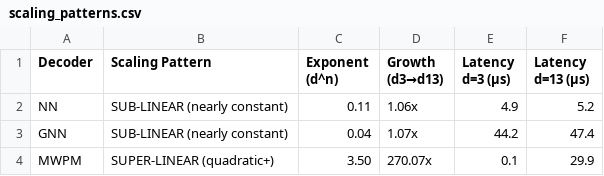
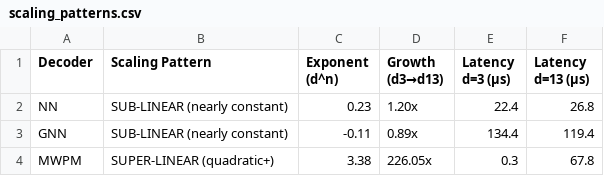
Before and after one commit to billxby/quantum-error-correction, a CSV file: code/results/nn_vs_gnn_comparison/plots/final/scaling_patterns.csv, drawn as a sheet.

```diff
--- a/code/results/nn_vs_gnn_comparison/plots/final/scaling_patterns.csv
+++ b/code/results/nn_vs_gnn_comparison/plots/final/scaling_patterns.csv
@@ -1,4 +1,4 @@
 Decoder,Scaling Pattern,Exponent (d^n),Growth (d3→d13),Latency d=3 (μs),Latency d=13 (μs)
-NN,SUB-LINEAR (nearly constant),0.11,1.06x,4.9,5.2
-GNN,SUB-LINEAR (nearly constant),0.04,1.07x,44.2,47.4
-MWPM,SUPER-LINEAR (quadratic+),3.50,270.07x,0.1,29.9
+NN,SUB-LINEAR (nearly constant),0.23,1.20x,22.4,26.8
+GNN,SUB-LINEAR (nearly constant),-0.11,0.89x,134.4,119.4
+MWPM,SUPER-LINEAR (quadratic+),3.38,226.05x,0.3,67.8
```
Also changed, not shown: code/results/nn_vs_gnn_comparison/plots/final/final_accuracies.csv, code/results/nn_vs_gnn_comparison/plots/final/inference_speeds.csv, 18 other files.
